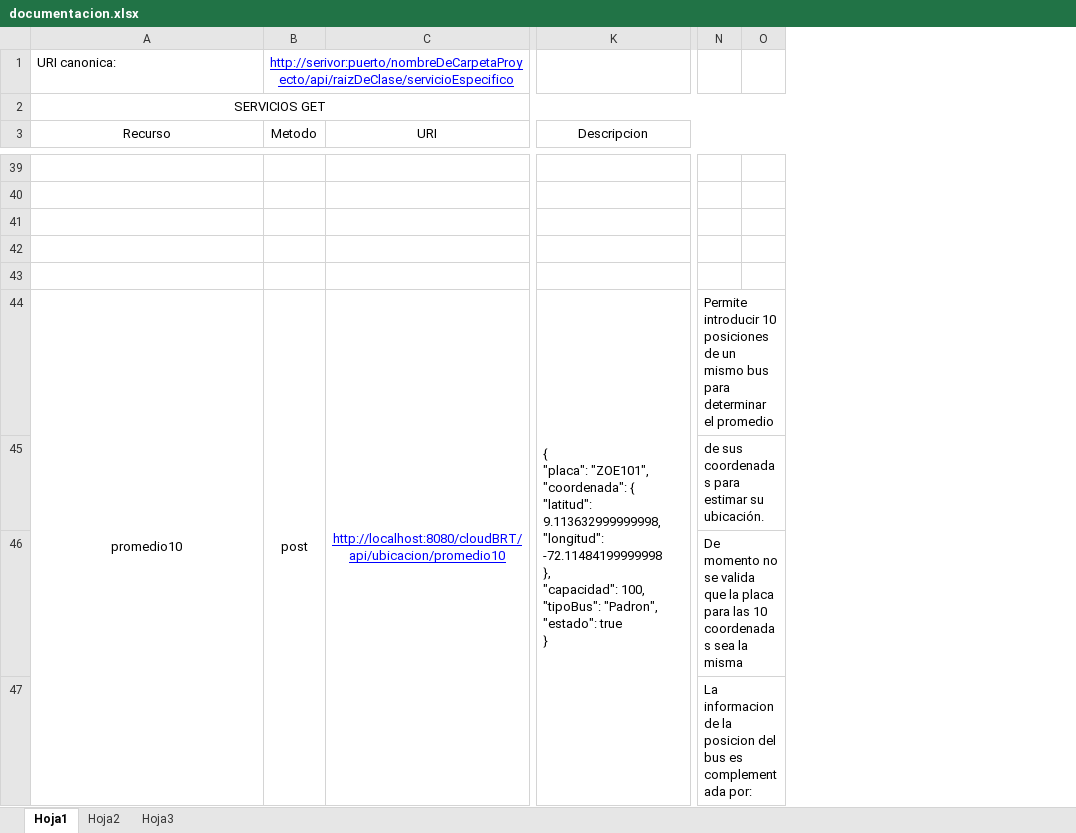
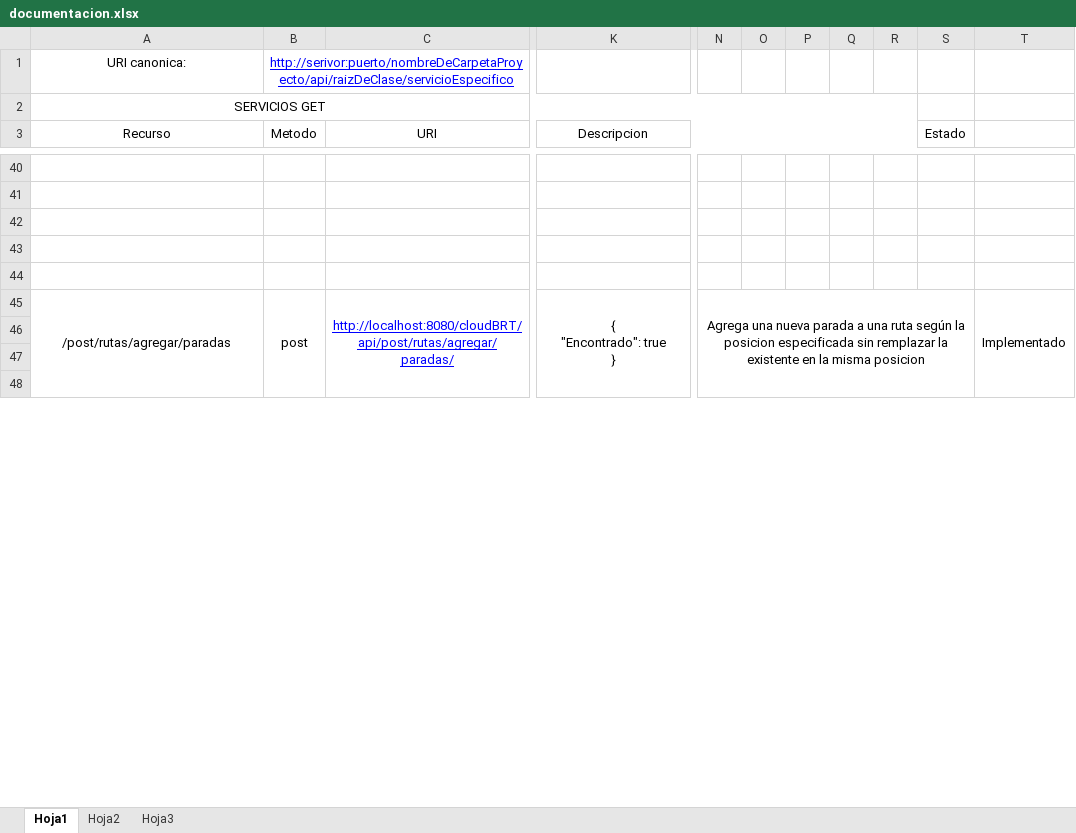
Before and after one commit to Giovanni2293/cloudBRT, an Excel workbook: documentacion.xlsx, sheet Hoja1, drawn as a sheet; only a part is shown, gaps mark what is left out; values as stored, in another font and other column widths than the file's, no borders; removed rows and columns are numbered as before the commit, all else as after; rows hold the shown columns only; ↵ is a line break in a cell; the diff covers the shown part only; the diff names each change by its address in the sheet, - before the commit and + after, or states it on an @@ line.

Commit message:
Se crearon las API de lo que se ha implementado

```diff
--- a/documentacion.xlsx (sheet Hoja1)
+++ b/documentacion.xlsx (sheet Hoja1)
-column C (URI), empty
+column C (URI), empty
-column N, rows 45-47: de sus coordenadas para estimar su ubicación. | De momento no se valida que la placa para las 10 coordenadas sea la misma | La informacion de la posicion del bus es complementada por:
-column O, empty
+column N, empty
+column O, empty
+column P, empty
+column Q, empty
+column R, empty
+column S (Estado), empty
+column T, empty
-A1 alignment: left
+A1 alignment: center
-row 44: promedio10 | post | http://localhost:8080/cloudBRT/api/ubicacion/promedio10 | { ↵ "placa": "ZOE101", ↵ "coordenada": { ↵ "latitud": 9.113632999999998, ↵ "longitud": -72.11484199999998 ↵ }, ↵ "capacidad": 100, ↵ "tipoBus": "Padron", ↵ "estado": true ↵ } | Permite introducir 10 posiciones de un mismo bus para determinar el promedio
+row 45: /post/rutas/agregar/paradas | post | http://localhost:8080/cloudBRT/api/post/rutas/agregar/paradas/ | { ↵ "Encontrado": true ↵ } | Agrega una nueva parada a una ruta según la posicion especificada sin remplazar la existente en la misma posicion |  |  |  |  |  | Implementado
```
Also changed, not shown: 13 added rows, 15 removed rows, 13 edited cells and merged cells elsewhere in this sheet, 6 other files.
